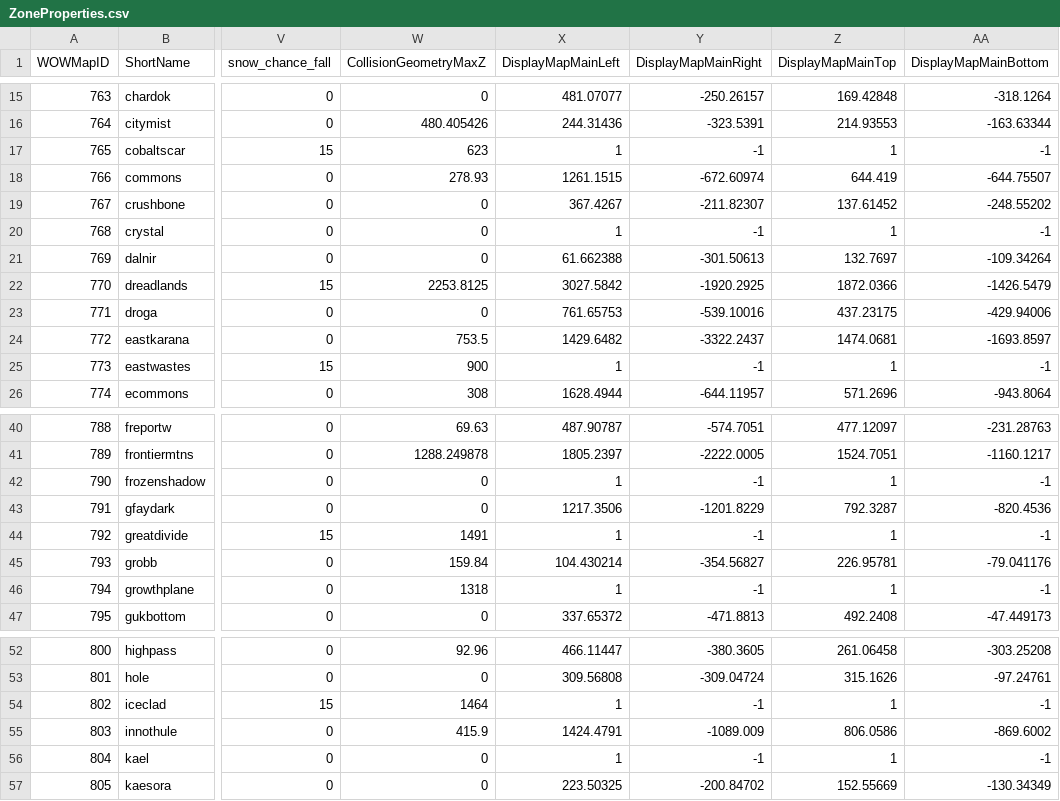
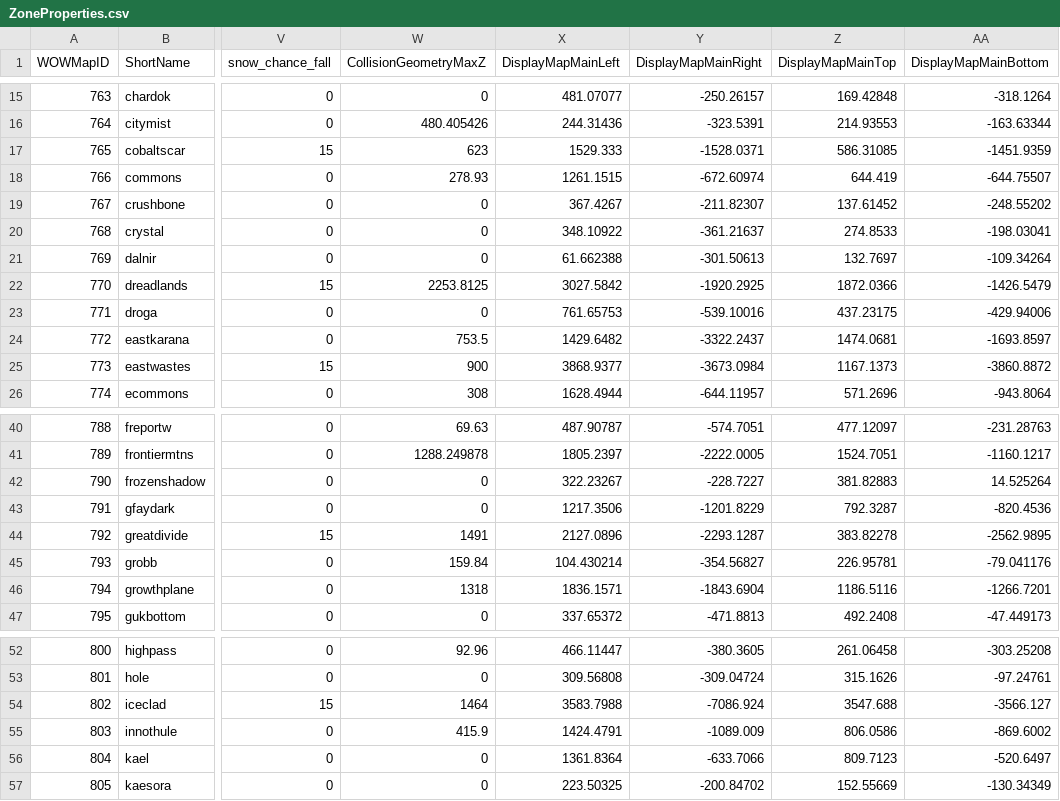
Before and after one commit to NathanHandley/EQWOWConverter, a CSV file: Assets/WorldData/ZoneProperties.csv, drawn as a sheet; only a part is shown, gaps mark what is left out; the diff covers the shown part only; the diff names each change by its address in the sheet, - before the commit and + after, or states it on an @@ line.

Commit message:
Add Velious world maps

```diff
--- a/Assets/WorldData/ZoneProperties.csv
+++ b/Assets/WorldData/ZoneProperties.csv
-X17 (DisplayMapMainLeft): 1
+X17 (DisplayMapMainLeft): 1529.333
-Y17 (DisplayMapMainRight): -1
+Y17 (DisplayMapMainRight): -1528.0371
-Z17 (DisplayMapMainTop): 1
+Z17 (DisplayMapMainTop): 586.31085
-AA17 (DisplayMapMainBottom): -1
+AA17 (DisplayMapMainBottom): -1451.9359
-X20 (DisplayMapMainLeft): 1
+X20 (DisplayMapMainLeft): 348.10922
-Y20 (DisplayMapMainRight): -1
+Y20 (DisplayMapMainRight): -361.21637
-Z20 (DisplayMapMainTop): 1
+Z20 (DisplayMapMainTop): 274.8533
-AA20 (DisplayMapMainBottom): -1
+AA20 (DisplayMapMainBottom): -198.03041
-X25 (DisplayMapMainLeft): 1
+X25 (DisplayMapMainLeft): 3868.9377
-Y25 (DisplayMapMainRight): -1
+Y25 (DisplayMapMainRight): -3673.0984
-Z25 (DisplayMapMainTop): 1
+Z25 (DisplayMapMainTop): 1167.1373
-AA25 (DisplayMapMainBottom): -1
+AA25 (DisplayMapMainBottom): -3860.8872
-X42 (DisplayMapMainLeft): 1
+X42 (DisplayMapMainLeft): 322.23267
-Y42 (DisplayMapMainRight): -1
+Y42 (DisplayMapMainRight): -228.7227
-Z42 (DisplayMapMainTop): 1
+Z42 (DisplayMapMainTop): 381.82883
-AA42 (DisplayMapMainBottom): -1
+AA42 (DisplayMapMainBottom): 14.525264
-X44 (DisplayMapMainLeft): 1
+X44 (DisplayMapMainLeft): 2127.0896
-Y44 (DisplayMapMainRight): -1
+Y44 (DisplayMapMainRight): -2293.1287
-Z44 (DisplayMapMainTop): 1
+Z44 (DisplayMapMainTop): 383.82278
-AA44 (DisplayMapMainBottom): -1
+AA44 (DisplayMapMainBottom): -2562.9895
-X46 (DisplayMapMainLeft): 1
+X46 (DisplayMapMainLeft): 1836.1571
-Y46 (DisplayMapMainRight): -1
+Y46 (DisplayMapMainRight): -1843.6904
-Z46 (DisplayMapMainTop): 1
+Z46 (DisplayMapMainTop): 1186.5116
-AA46 (DisplayMapMainBottom): -1
+AA46 (DisplayMapMainBottom): -1266.7201
-X54 (DisplayMapMainLeft): 1
+X54 (DisplayMapMainLeft): 3583.7988
-Y54 (DisplayMapMainRight): -1
+Y54 (DisplayMapMainRight): -7086.924
-Z54 (DisplayMapMainTop): 1
+Z54 (DisplayMapMainTop): 3547.688
-AA54 (DisplayMapMainBottom): -1
+AA54 (DisplayMapMainBottom): -3566.127
-X56 (DisplayMapMainLeft): 1
+X56 (DisplayMapMainLeft): 1361.8364
-Y56 (DisplayMapMainRight): -1
+Y56 (DisplayMapMainRight): -633.7066
-Z56 (DisplayMapMainTop): 1
+Z56 (DisplayMapMainTop): 809.7123
-AA56 (DisplayMapMainBottom): -1
+AA56 (DisplayMapMainBottom): -520.6497
```
Also changed, not shown: 44 edited cells elsewhere in this file, 19 other files.
